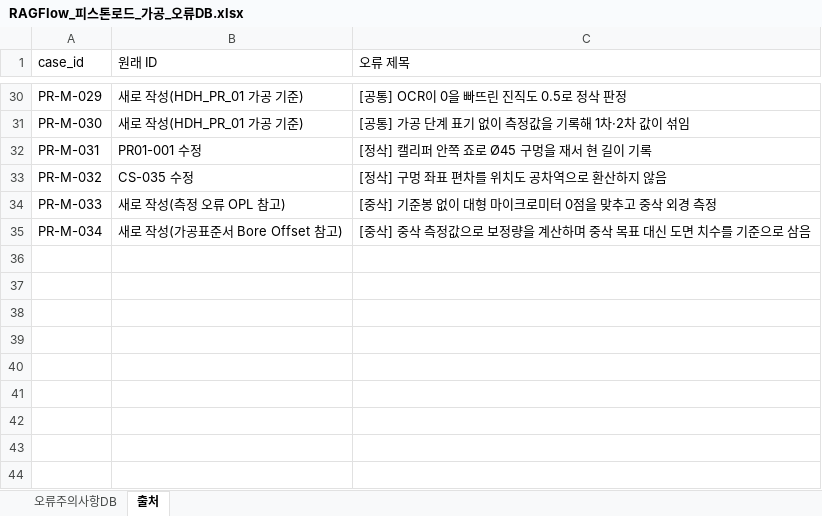
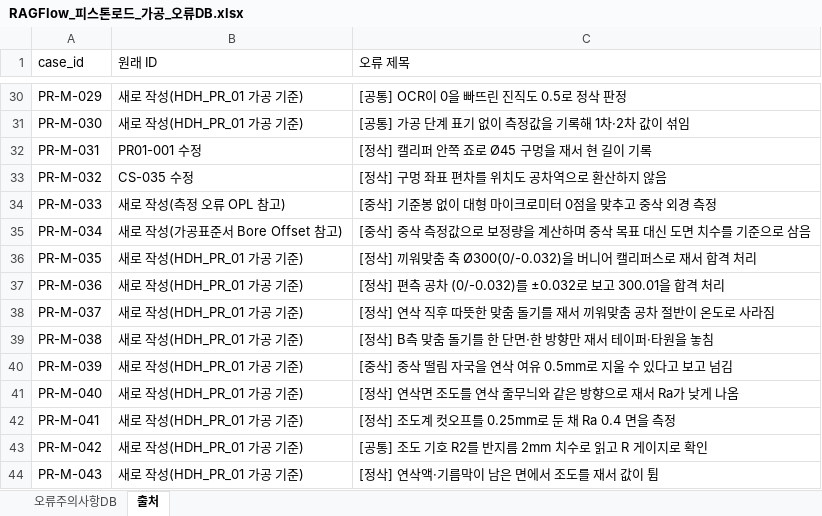
Before and after one commit to seojin527/hanwha-engine-dx, an Excel workbook: data/manufacturing/RAGFlow_피스톤로드_가공_오류DB.xlsx, sheet 출처, drawn as a sheet; only a part is shown, gaps mark what is left out; values as stored, in another font and other column widths than the file's, no borders; the diff names each change by its address in the sheet, - before the commit and + after, or states it on an @@ line.

```diff
--- a/data/manufacturing/RAGFlow_피스톤로드_가공_오류DB.xlsx (sheet 출처)
+++ b/data/manufacturing/RAGFlow_피스톤로드_가공_오류DB.xlsx (sheet 출처)
+row 36: PR-M-035 | 새로 작성(HDH_PR_01 가공 기준) | [정삭] 끼워맞춤 축 Ø300(0/-0.032)을 버니어 캘리퍼스로 재서 합격 처리
+row 37: PR-M-036 | 새로 작성(HDH_PR_01 가공 기준) | [정삭] 편측 공차 (0/-0.032)를 ±0.032로 보고 300.01을 합격 처리
+row 38: PR-M-037 | 새로 작성(HDH_PR_01 가공 기준) | [정삭] 연삭 직후 따뜻한 맞춤 돌기를 재서 끼워맞춤 공차 절반이 온도로 사라짐
+row 39: PR-M-038 | 새로 작성(HDH_PR_01 가공 기준) | [정삭] B측 맞춤 돌기를 한 단면·한 방향만 재서 테이퍼·타원을 놓침
+row 40: PR-M-039 | 새로 작성(HDH_PR_01 가공 기준) | [중삭] 중삭 떨림 자국을 연삭 여유 0.5mm로 지울 수 있다고 보고 넘김
+row 41: PR-M-040 | 새로 작성(HDH_PR_01 가공 기준) | [정삭] 연삭면 조도를 연삭 줄무늬와 같은 방향으로 재서 Ra가 낮게 나옴
+row 42: PR-M-041 | 새로 작성(HDH_PR_01 가공 기준) | [정삭] 조도계 컷오프를 0.25mm로 둔 채 Ra 0.4 면을 측정
+row 43: PR-M-042 | 새로 작성(HDH_PR_01 가공 기준) | [공통] 조도 기호 R2를 반지름 2mm 치수로 읽고 R 게이지로 확인
+row 44: PR-M-043 | 새로 작성(HDH_PR_01 가공 기준) | [정삭] 연삭액·기름막이 남은 면에서 조도를 재서 값이 튐
```
Also changed, not shown: sheet 오류주의사항DB, data/manufacturing/RAGFlow_커넥팅로드_가공_오류DB.xlsx, data/manufacturing/RAGFlow_크랭크샤프트_가공_오류DB.xlsx, 9 other files.
